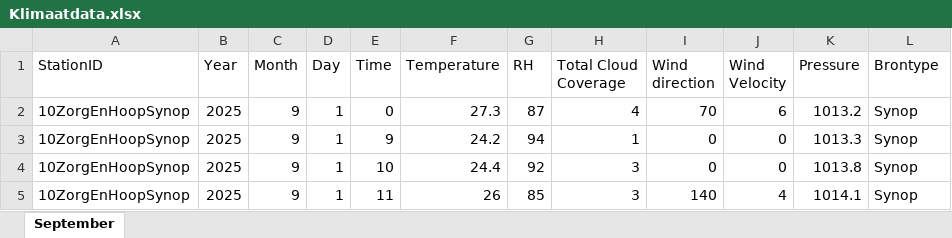
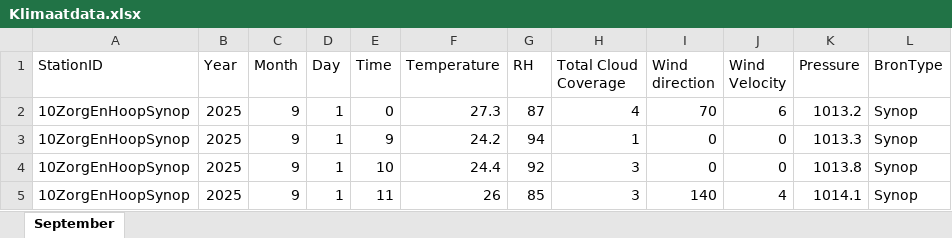
Before and after one commit to Felicia123-prog/Dashboard, an Excel workbook: data/Klimaatdata.xlsx, sheet September, drawn as a sheet; only a part is shown; values as stored, in another font and other column widths than the file's, no borders; the diff names each change by its address in the sheet, - before the commit and + after, or states it on an @@ line.

Commit message:
Add files via upload

```diff
--- a/data/Klimaatdata.xlsx (sheet September)
+++ b/data/Klimaatdata.xlsx (sheet September)
-L1: Brontype
+L1: BronType
```
